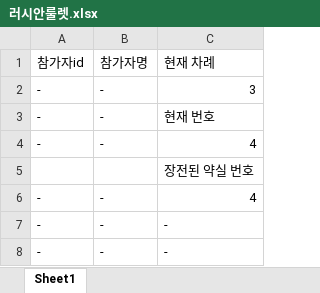
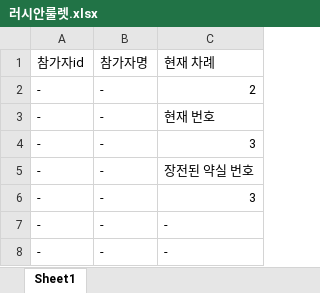
Before and after one commit to kachan18/kachanalbacore, an Excel workbook: 러시안룰렛.xlsx, sheet Sheet1, drawn as a sheet; only a part is shown; values as stored, in another font and other column widths than the file's, no borders; removed rows and columns are numbered as before the commit, all else as after; the diff names each change by its address in the sheet, - before the commit and + after, or states it on an @@ line.

```diff
--- a/러시안룰렛.xlsx (sheet Sheet1)
+++ b/러시안룰렛.xlsx (sheet Sheet1)
+row 2: - | - | 2
+row 3: - | - | 현재 번호
-C5: 현재 번호
+C5: 장전된 약실 번호
-C6: 4
+C6: 3
-row 5:  |  | 장전된 약실 번호
-row 6: - | - | 4
```
Also changed, not shown: 1 other file.
